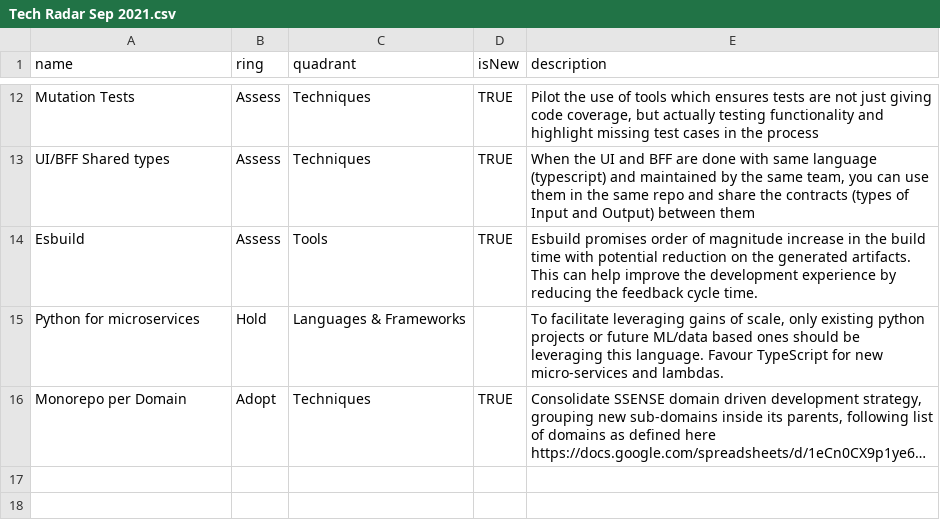
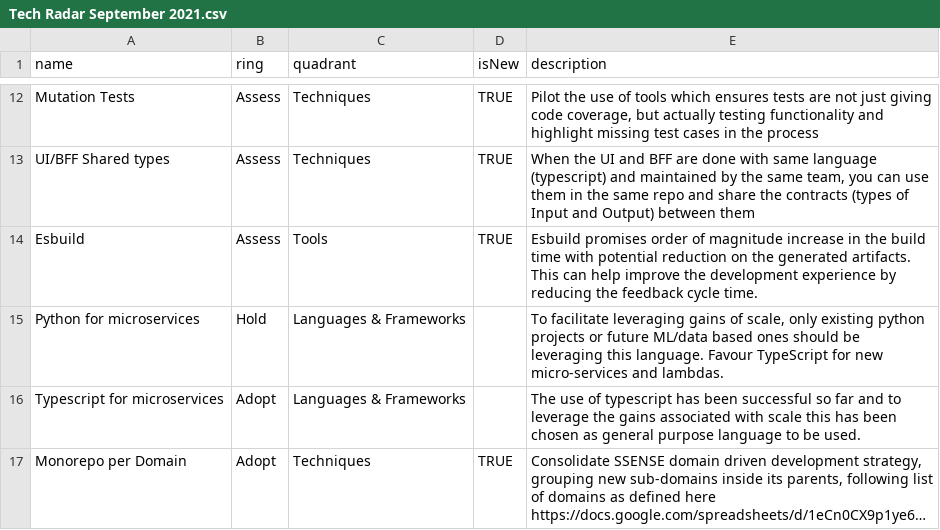
Before and after one commit to bicatu/techradar, a CSV file: Tech Radar September 2021.csv (was Tech Radar Sep 2021.csv), drawn as a sheet; only a part is shown, gaps mark what is left out; long unchanged cells end in …; the diff names each change by its address in the sheet, - before the commit and + after, or states it on an @@ line.

Commit message:
Update and rename Tech Radar Sep 2021.csv to Tech Radar September 2021.csv

```diff
--- a/Tech Radar Sep 2021.csv
+++ b/Tech Radar September 2021.csv
+row 16: Typescript for microservices | Adopt | Languages & Frameworks |  | The use of typescript has been successful so far and to leverage the gains associated with scale this has been chosen as general purpose language to be used.
```
